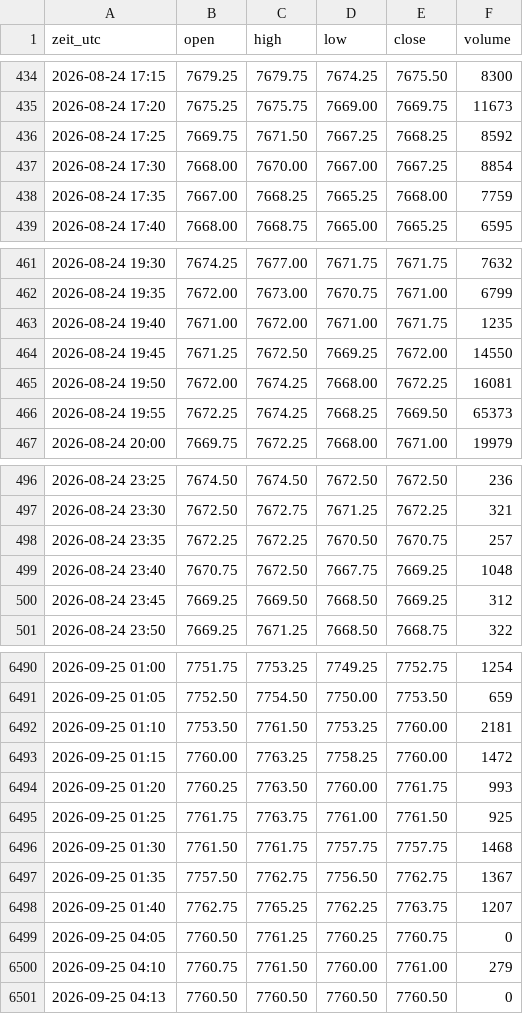
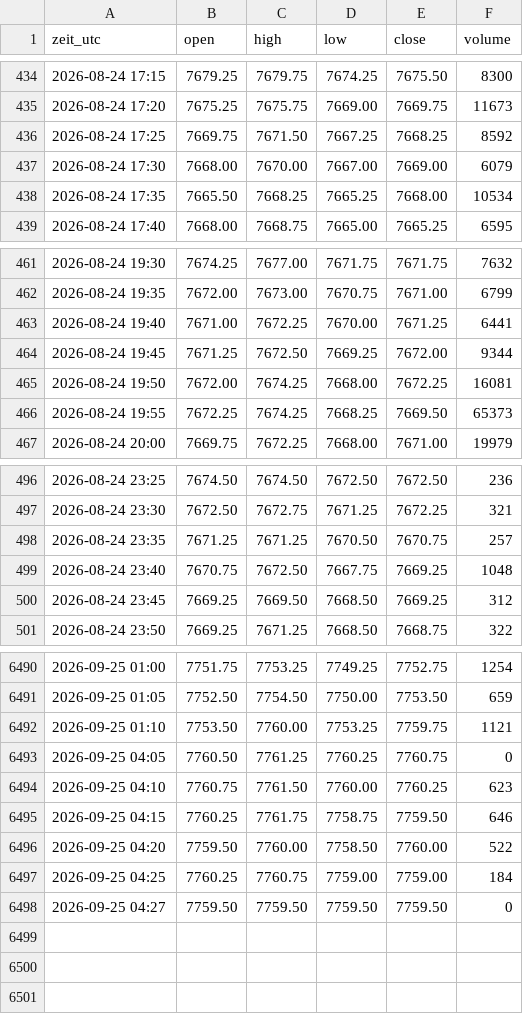
Before and after one commit to salobig575-coder/nq-daten, a CSV file: data/es_5m.csv, drawn as a sheet; only a part is shown, gaps mark what is left out.

```diff
--- a/data/es_5m.csv
+++ b/data/es_5m.csv
@@ -436,4 +436,4 @@ zeit_utc,open,high,low,close,volume
 2026-08-24 17:25,7669.75,7671.50,7667.25,7668.25,8592
-2026-08-24 17:30,7668.00,7670.00,7667.00,7667.25,8854
-2026-08-24 17:35,7667.00,7668.25,7665.25,7668.00,7759
+2026-08-24 17:30,7668.00,7670.00,7667.00,7669.00,6079
+2026-08-24 17:35,7665.50,7668.25,7665.25,7668.00,10534
 2026-08-24 17:40,7668.00,7668.75,7665.00,7665.25,6595
@@ -462,4 +462,4 @@ zeit_utc,open,high,low,close,volume
 2026-08-24 19:35,7672.00,7673.00,7670.75,7671.00,6799
-2026-08-24 19:40,7671.00,7672.00,7671.00,7671.75,1235
-2026-08-24 19:45,7671.25,7672.50,7669.25,7672.00,14550
+2026-08-24 19:40,7671.00,7672.25,7670.00,7671.25,6441
+2026-08-24 19:45,7671.25,7672.50,7669.25,7672.00,9344
 2026-08-24 19:50,7672.00,7674.25,7668.00,7672.25,16081
@@ -497,3 +497,3 @@ zeit_utc,open,high,low,close,volume
 2026-08-24 23:30,7672.50,7672.75,7671.25,7672.25,321
-2026-08-24 23:35,7672.25,7672.25,7670.50,7670.75,257
+2026-08-24 23:35,7671.25,7671.25,7670.50,7670.75,257
 2026-08-24 23:40,7670.75,7672.50,7667.75,7669.25,1048
@@ -6491,11 +6491,8 @@ zeit_utc,open,high,low,close,volume
 2026-09-25 01:05,7752.50,7754.50,7750.00,7753.50,659
-2026-09-25 01:10,7753.50,7761.50,7753.25,7760.00,2181
-2026-09-25 01:15,7760.00,7763.25,7758.25,7760.00,1472
-2026-09-25 01:20,7760.25,7763.50,7760.00,7761.75,993
-2026-09-25 01:25,7761.75,7763.75,7761.00,7761.50,925
-2026-09-25 01:30,7761.50,7761.75,7757.75,7757.75,1468
-2026-09-25 01:35,7757.50,7762.75,7756.50,7762.75,1367
-2026-09-25 01:40,7762.75,7765.25,7762.25,7763.75,1207
+2026-09-25 01:10,7753.50,7760.00,7753.25,7759.75,1121
 2026-09-25 04:05,7760.50,7761.25,7760.25,7760.75,0
-2026-09-25 04:10,7760.75,7761.50,7760.00,7761.00,279
-2026-09-25 04:13,7760.50,7760.50,7760.50,7760.50,0
+2026-09-25 04:10,7760.75,7761.50,7760.00,7760.25,623
+2026-09-25 04:15,7760.25,7761.75,7758.75,7759.50,646
+2026-09-25 04:20,7759.50,7760.00,7758.50,7760.00,522
+2026-09-25 04:25,7760.25,7760.75,7759.00,7759.00,184
+2026-09-25 04:27,7759.50,7759.50,7759.50,7759.50,0
```
Also changed, not shown: data/es_1h.csv, data/nq_15m.csv, 16 other files.
